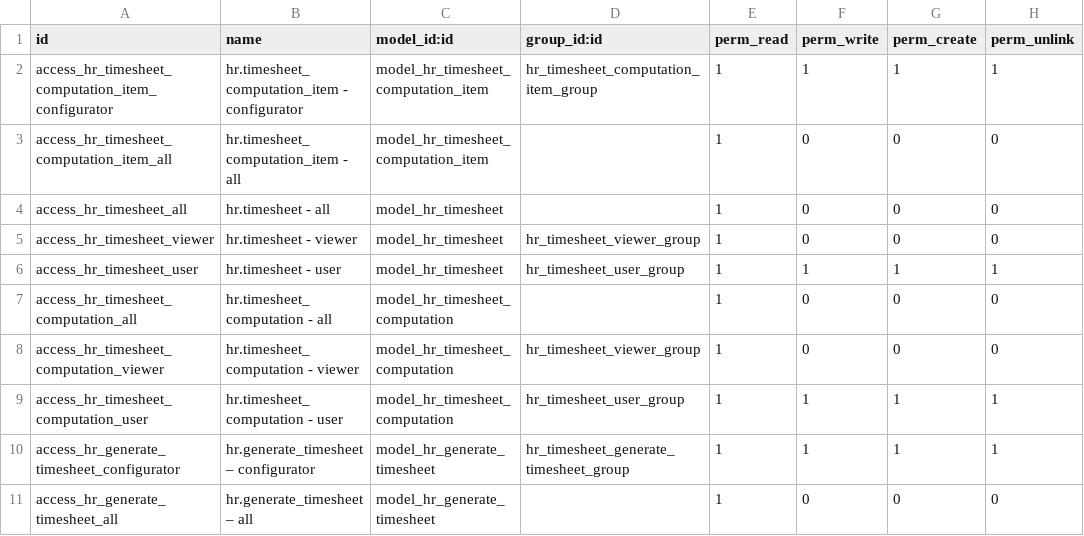
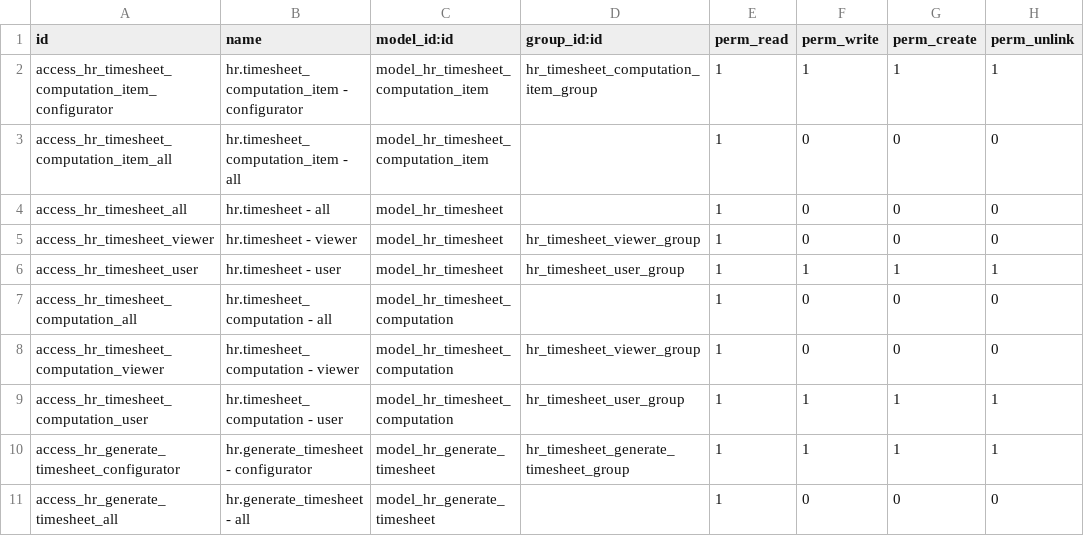
Before and after one commit to open-synergy/opnsynid-hr-timesheet, a CSV file: ssi_timesheet/security/ir.model.access.csv, drawn as a sheet.

Commit message:
[ssi_timesheet] 14.0.1.5.0 QC

```diff
--- a/ssi_timesheet/security/ir.model.access.csv
+++ b/ssi_timesheet/security/ir.model.access.csv
@@ -9,3 +9,3 @@ access_hr_timesheet_computation_viewer,hr.timesheet_computation - viewer,model_h
 access_hr_timesheet_computation_user,hr.timesheet_computation - user,model_hr_timesheet_computation,hr_timesheet_user_group,1,1,1,1
-access_hr_generate_timesheet_configurator,hr.generate_timesheet – configurator,model_hr_generate_timesheet,hr_timesheet_generate_timesheet_group,1,1,1,1
-access_hr_generate_timesheet_all,hr.generate_timesheet – all,model_hr_generate_timesheet,,1,0,0,0
+access_hr_generate_timesheet_configurator,hr.generate_timesheet - configurator,model_hr_generate_timesheet,hr_timesheet_generate_timesheet_group,1,1,1,1
+access_hr_generate_timesheet_all,hr.generate_timesheet - all,model_hr_generate_timesheet,,1,0,0,0
```
Also changed, not shown: 2 other files.
